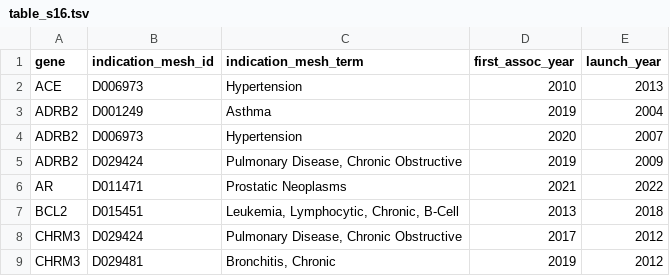
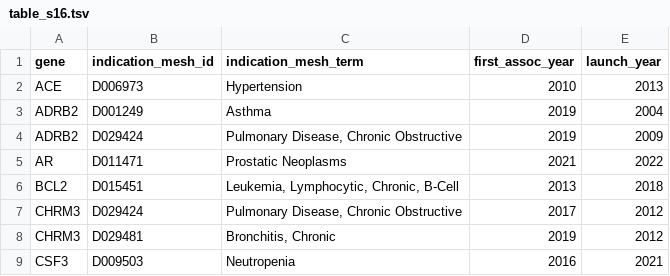
Before and after one commit to ericminikel/genetic_support, a TSV file: oto/table_s16.tsv, drawn as a sheet; only a part is shown; the shorter side is filled out with more unchanged rows; the diff covers the shown part only.

```diff
--- a/oto/table_s16.tsv
+++ b/oto/table_s16.tsv
@@ -3,3 +3,2 @@ ACE	D006973	Hypertension	2010	2013
 ADRB2	D001249	Asthma	2019	2004
-ADRB2	D006973	Hypertension	2020	2007
 ADRB2	D029424	Pulmonary Disease, Chronic Obstructive	2019	2009
```
Also changed, not shown: 13 removed rows elsewhere in this file, oto/table_s13.tsv, oto/table_s18.tsv, 46 other files.
